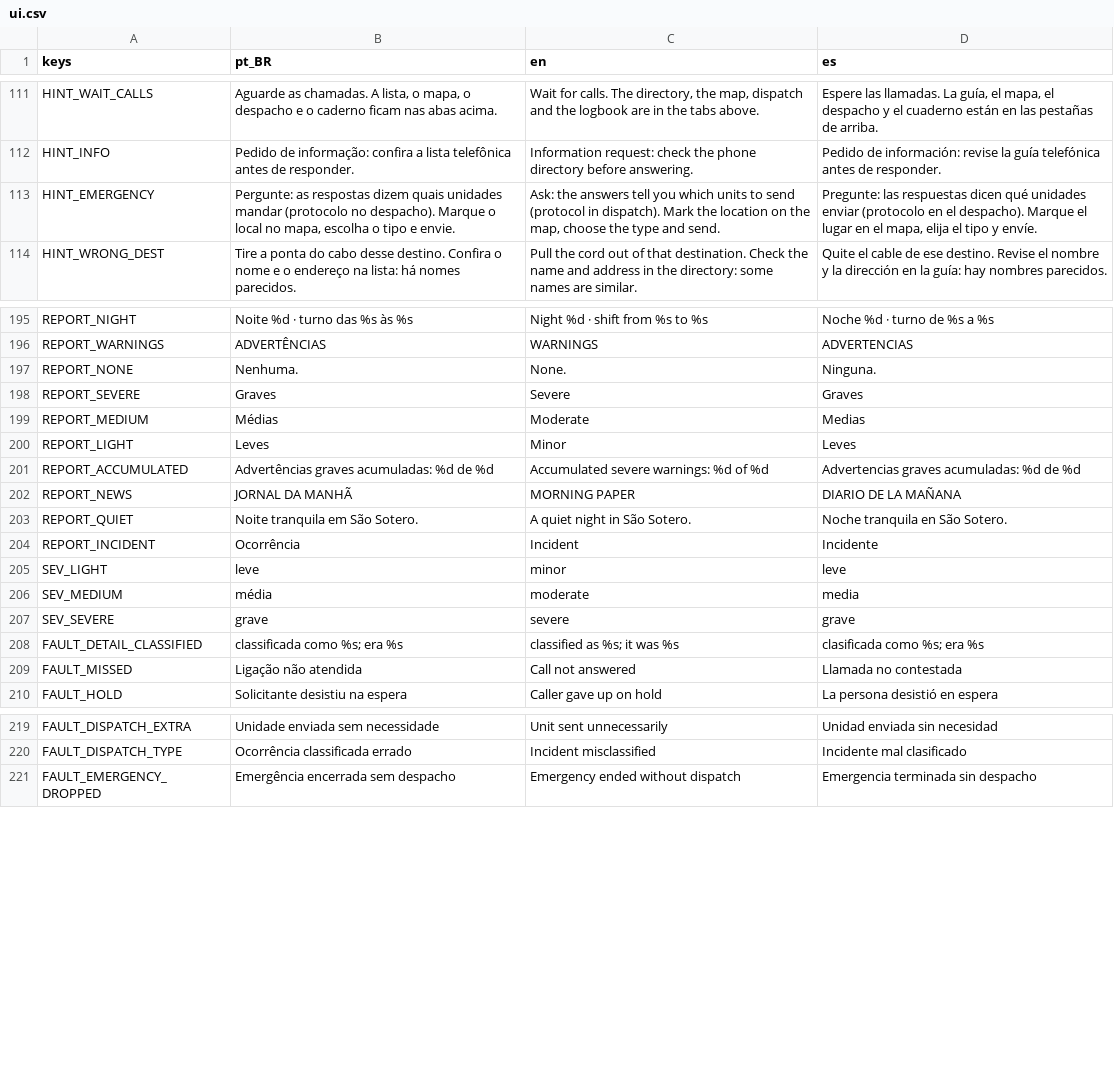
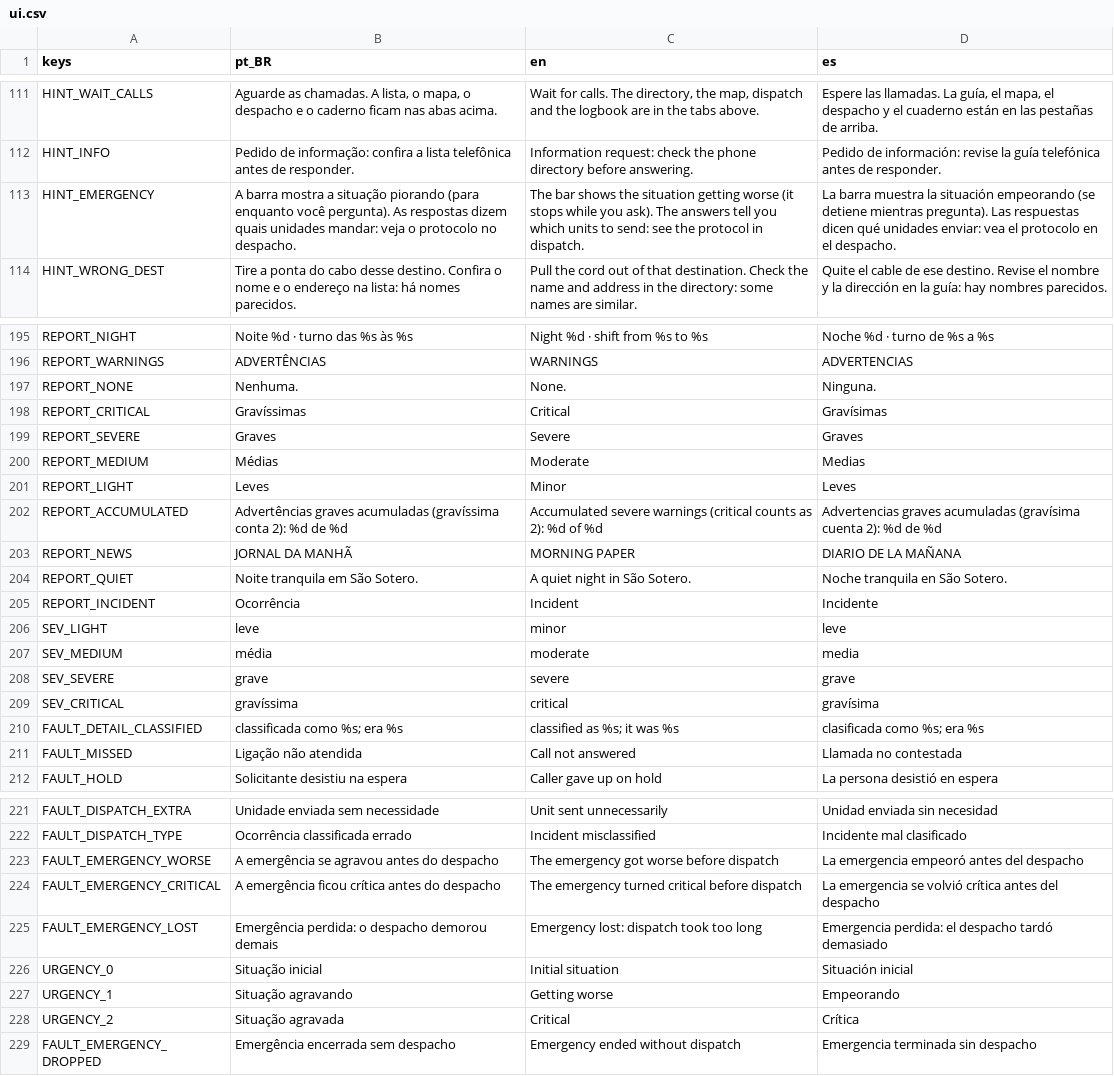
Before and after one commit to MendelDdS/Project-Switchboard, a CSV file: translations/ui.csv, drawn as a sheet; only a part is shown, gaps mark what is left out.

Commit message:
feat(#0000): implement emergency situation bar

```diff
--- a/translations/ui.csv
+++ b/translations/ui.csv
@@ -115,3 +115,3 @@ HINT_WAIT_CALLS,"Aguarde as chamadas. A lista, o mapa, o despacho e o caderno fi
 HINT_INFO,Pedido de informação: confira a lista telefônica antes de responder.,Information request: check the phone directory before answering.,Pedido de información: revise la guía telefónica antes de responder.
-HINT_EMERGENCY,"Pergunte: as respostas dizem quais unidades mandar (protocolo no despacho). Marque o local no mapa, escolha o tipo e envie.","Ask: the answers tell you which units to send (protocol in dispatch). Mark the location on the map, choose the type and send.","Pregunte: las respuestas dicen qué unidades enviar (protocolo en el despacho). Marque el lugar en el mapa, elija el tipo y envíe."
+HINT_EMERGENCY,"A barra mostra a situação piorando (para enquanto você pergunta). As respostas dizem quais unidades mandar: veja o protocolo no despacho.","The bar shows the situation getting worse (it stops while you ask). The answers tell you which units to send: see the protocol in dispatch.","La barra muestra la situación empeorando (se detiene mientras pregunta). Las respuestas dicen qué unidades enviar: vea el protocolo en el despacho."
 HINT_WRONG_DEST,Tire a ponta do cabo desse destino. Confira o nome e o endereço na lista: há nomes parecidos.,Pull the cord out of that destination. Check the name and address in the directory: some names are similar.,Quite el cable de ese destino. Revise el nombre y la dirección en la guía: hay nombres parecidos.
@@ -200,2 +200,3 @@ REPORT_WARNINGS,ADVERTÊNCIAS,WARNINGS,ADVERTENCIAS
 REPORT_NONE,Nenhuma.,None.,Ninguna.
+REPORT_CRITICAL,Gravíssimas,Critical,Gravísimas
 REPORT_SEVERE,Graves,Severe,Graves
@@ -203,3 +204,3 @@ REPORT_MEDIUM,Médias,Moderate,Medias
 REPORT_LIGHT,Leves,Minor,Leves
-REPORT_ACCUMULATED,Advertências graves acumuladas: %d de %d,Accumulated severe warnings: %d of %d,Advertencias graves acumuladas: %d de %d
+REPORT_ACCUMULATED,"Advertências graves acumuladas (gravíssima conta 2): %d de %d","Accumulated severe warnings (critical counts as 2): %d of %d","Advertencias graves acumuladas (gravísima cuenta 2): %d de %d"
 REPORT_NEWS,JORNAL DA MANHÃ,MORNING PAPER,DIARIO DE LA MAÑANA
@@ -210,2 +211,3 @@ SEV_MEDIUM,média,moderate,media
 SEV_SEVERE,grave,severe,grave
+SEV_CRITICAL,gravíssima,critical,gravísima
 FAULT_DETAIL_CLASSIFIED,classificada como %s; era %s,classified as %s; it was %s,clasificada como %s; era %s
@@ -223,2 +225,8 @@ FAULT_DISPATCH_EXTRA,Unidade enviada sem necessidade,Unit sent unnecessarily,Uni
 FAULT_DISPATCH_TYPE,Ocorrência classificada errado,Incident misclassified,Incidente mal clasificado
+FAULT_EMERGENCY_WORSE,A emergência se agravou antes do despacho,The emergency got worse before dispatch,La emergencia empeoró antes del despacho
+FAULT_EMERGENCY_CRITICAL,A emergência ficou crítica antes do despacho,The emergency turned critical before dispatch,La emergencia se volvió crítica antes del despacho
+FAULT_EMERGENCY_LOST,"Emergência perdida: o despacho demorou demais","Emergency lost: dispatch took too long","Emergencia perdida: el despacho tardó demasiado"
+URGENCY_0,Situação inicial,Initial situation,Situación inicial
+URGENCY_1,Situação agravando,Getting worse,Empeorando
+URGENCY_2,Situação agravada,Critical,Crítica
 FAULT_EMERGENCY_DROPPED,Emergência encerrada sem despacho,Emergency ended without dispatch,Emergencia terminada sin despacho
```
Also changed, not shown: 40 other files.
